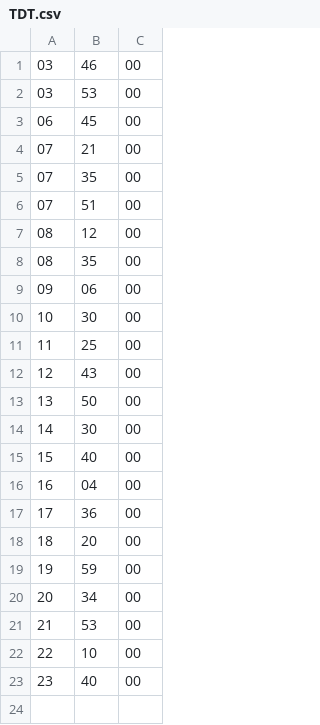
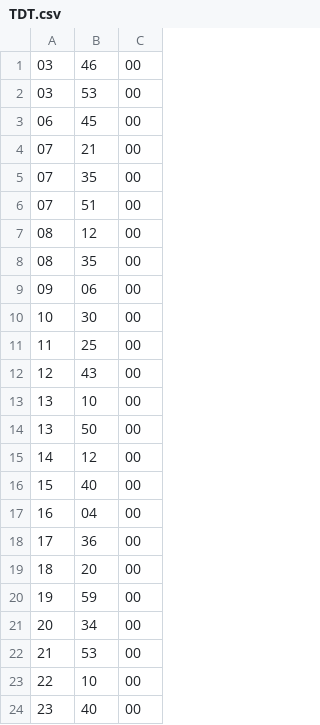
Before and after one commit to Gurrium/TDT, a CSV file: TDT.csv, drawn as a sheet.

```diff
--- a/TDT.csv
+++ b/TDT.csv
@@ -12,4 +12,5 @@
 12,43,00
+13,10,00
 13,50,00
-14,30,00
+14,12,00
 15,40,00
```
Also changed, not shown: 2 other files.
